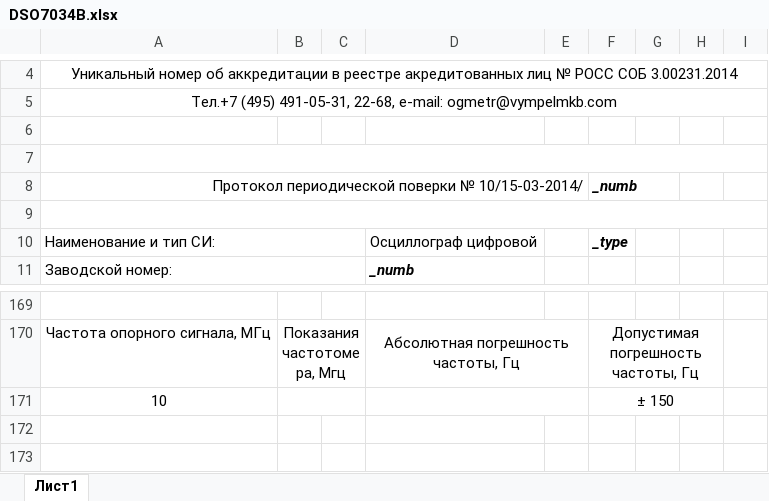
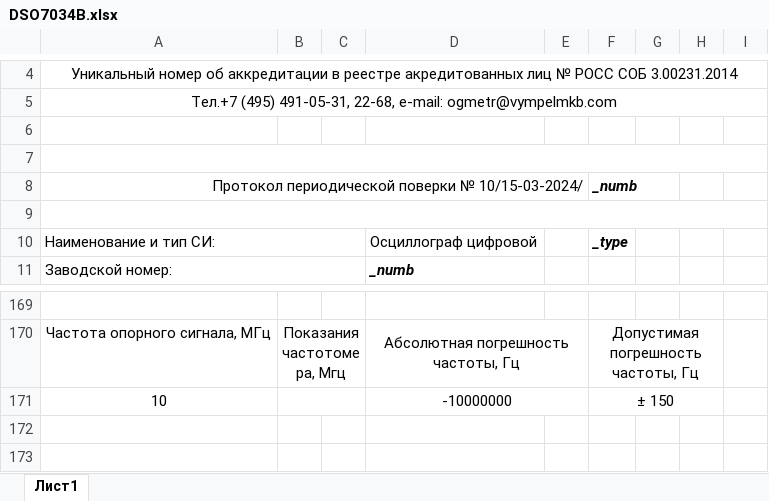
Before and after one commit to GlendenCrunch/MEASControl, an Excel workbook: Shablon/DSO7034B.xlsx, sheet Лист1, drawn as a sheet; only a part is shown, gaps mark what is left out; values as stored, in another font and other column widths than the file's, no borders; the diff names each change by its address in the sheet, - before the commit and + after, or states it on an @@ line.

```diff
--- a/Shablon/DSO7034B.xlsx (sheet Лист1)
+++ b/Shablon/DSO7034B.xlsx (sheet Лист1)
-A8: …поверки № 10/15-03-2014/
+A8: …поверки № 10/15-03-2024/
-D171: (empty)
+D171: -10000000
```
Also changed, not shown: Shablon/DSO9104A.xlsx, 6 other files.
